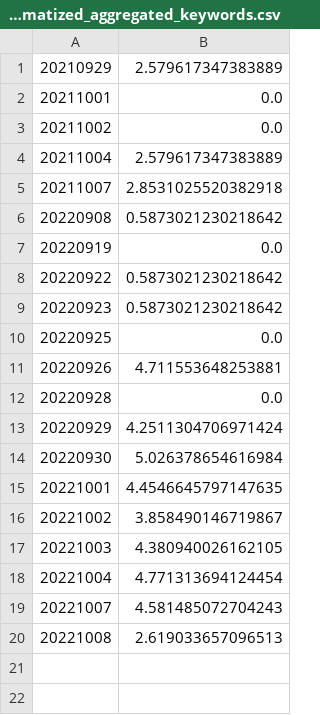
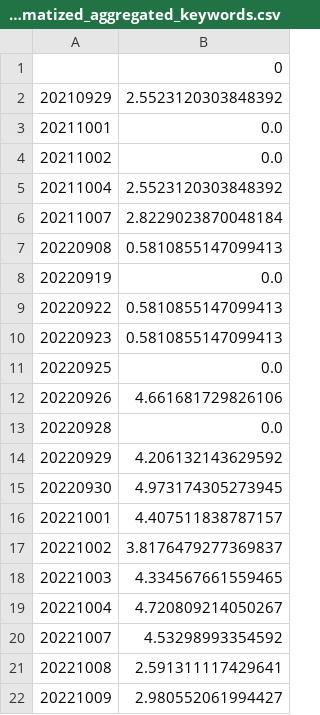
Before and after one commit to paparon96/Sustainability, a CSV file: Carbon_price_prediction/App/data/tf_idf_gdelt_lemmatized_aggregated_keywords.csv, drawn as a sheet.

```diff
--- a/Carbon_price_prediction/App/data/tf_idf_gdelt_lemmatized_aggregated_keywords.csv
+++ b/Carbon_price_prediction/App/data/tf_idf_gdelt_lemmatized_aggregated_keywords.csv
@@ -1,20 +1,22 @@
-20210929,2.579617347383889
+,0
+20210929,2.5523120303848392
 20211001,0.0
 20211002,0.0
-20211004,2.579617347383889
-20211007,2.8531025520382918
-20220908,0.5873021230218642
+20211004,2.5523120303848392
+20211007,2.8229023870048184
+20220908,0.5810855147099413
 20220919,0.0
-20220922,0.5873021230218642
-20220923,0.5873021230218642
+20220922,0.5810855147099413
+20220923,0.5810855147099413
 20220925,0.0
-20220926,4.711553648253881
+20220926,4.661681729826106
 20220928,0.0
-20220929,4.2511304706971424
-20220930,5.026378654616984
-20221001,4.4546645797147635
-20221002,3.858490146719867
-20221003,4.380940026162105
-20221004,4.771313694124454
-20221007,4.581485072704243
-20221008,2.619033657096513
+20220929,4.206132143629592
+20220930,4.973174305273945
+20221001,4.407511838787157
+20221002,3.8176479277369837
+20221003,4.334567661559465
+20221004,4.720809214050267
+20221007,4.53298993354592
+20221008,2.591311117429641
+20221009,2.980552061994427
```
Also changed, not shown: Carbon_price_prediction/App/data/gdelt_events.csv, Carbon_price_prediction/App/data/merged_articles_carbon_keyword_term_document_matrix_ngram_1.csv, 8 other files.
